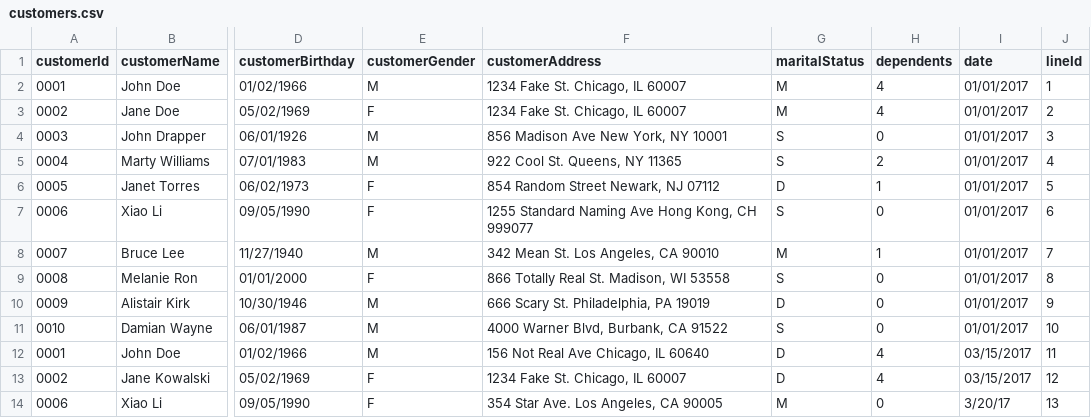
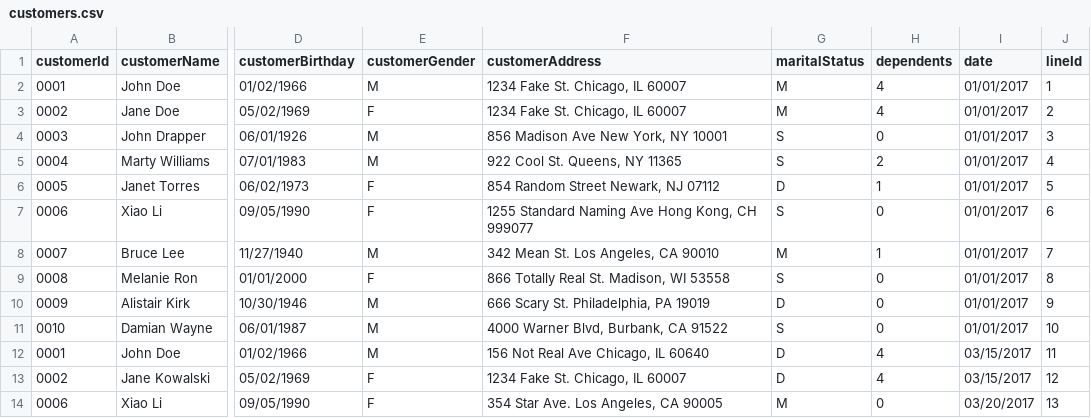
Before and after one commit to pablovilchis/python-example-app, a CSV file: data/customers.csv, drawn as a sheet; only a part is shown, gaps mark what is left out; the diff names each change by its address in the sheet, - before the commit and + after, or states it on an @@ line.

Commit message:
Added changes to customers by group list comprehension. Added googlemaps

```diff
--- a/data/customers.csv
+++ b/data/customers.csv
-I14 (date): 3/20/17
+I14 (date): 03/20/2017
```
Also changed, not shown: 13 other files.
